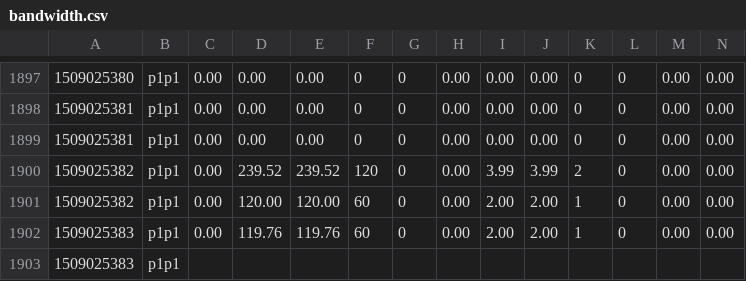
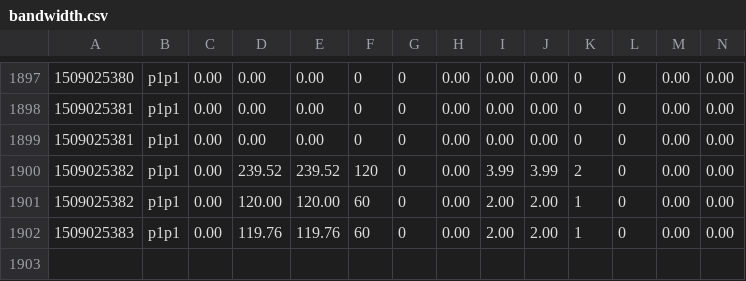
Before and after one commit to acloudiator/vlc_quality_meter, a CSV file: dati/nosdo2/bandwidth.csv (was bandwidth.csv), drawn as a sheet; only a part is shown, gaps mark what is left out; rows hold the shown columns only; the diff names each change by its address in the sheet, - before the commit and + after, or states it on an @@ line.

```diff
--- a/bandwidth.csv
+++ b/dati/nosdo2/bandwidth.csv
-row 1903: 1509025383 | p1p1
```
Also changed, not shown: dati/nosdo2/report.csv, 2 other files.
